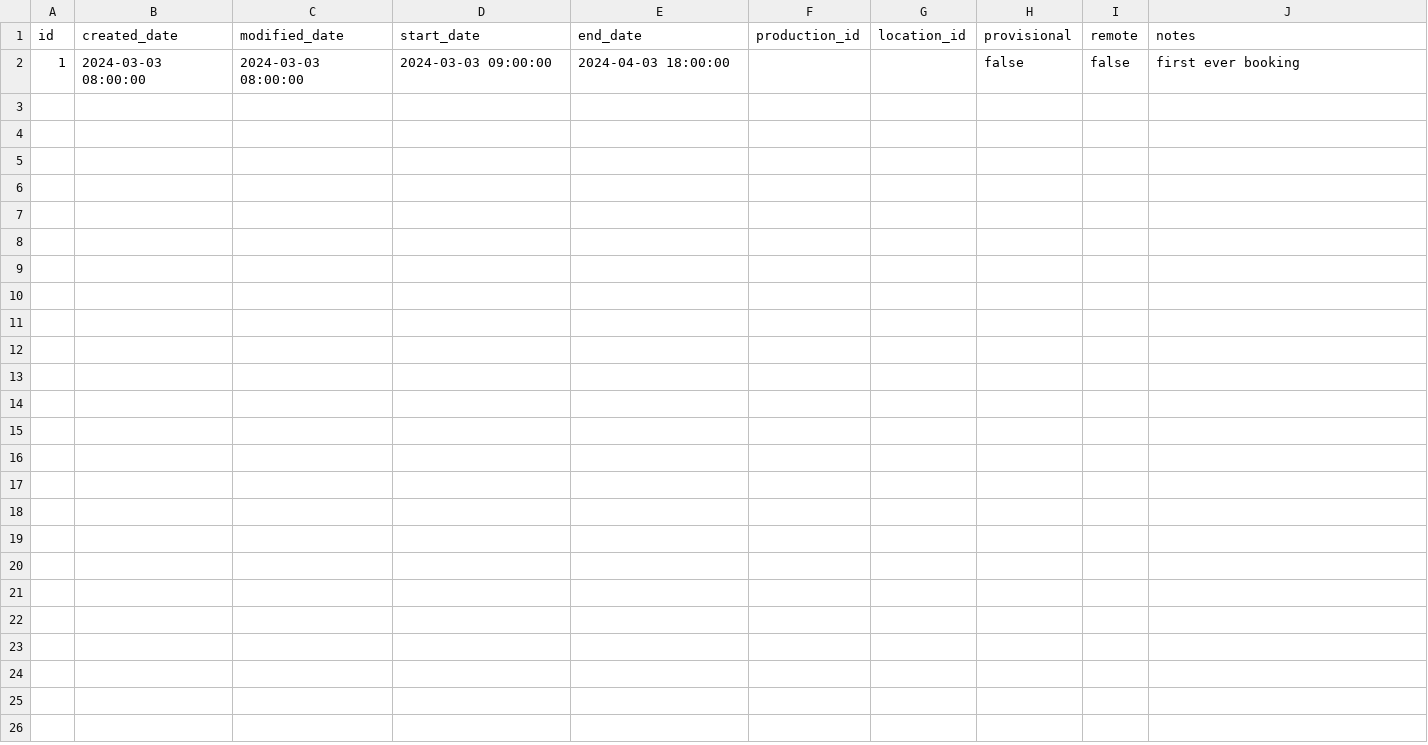
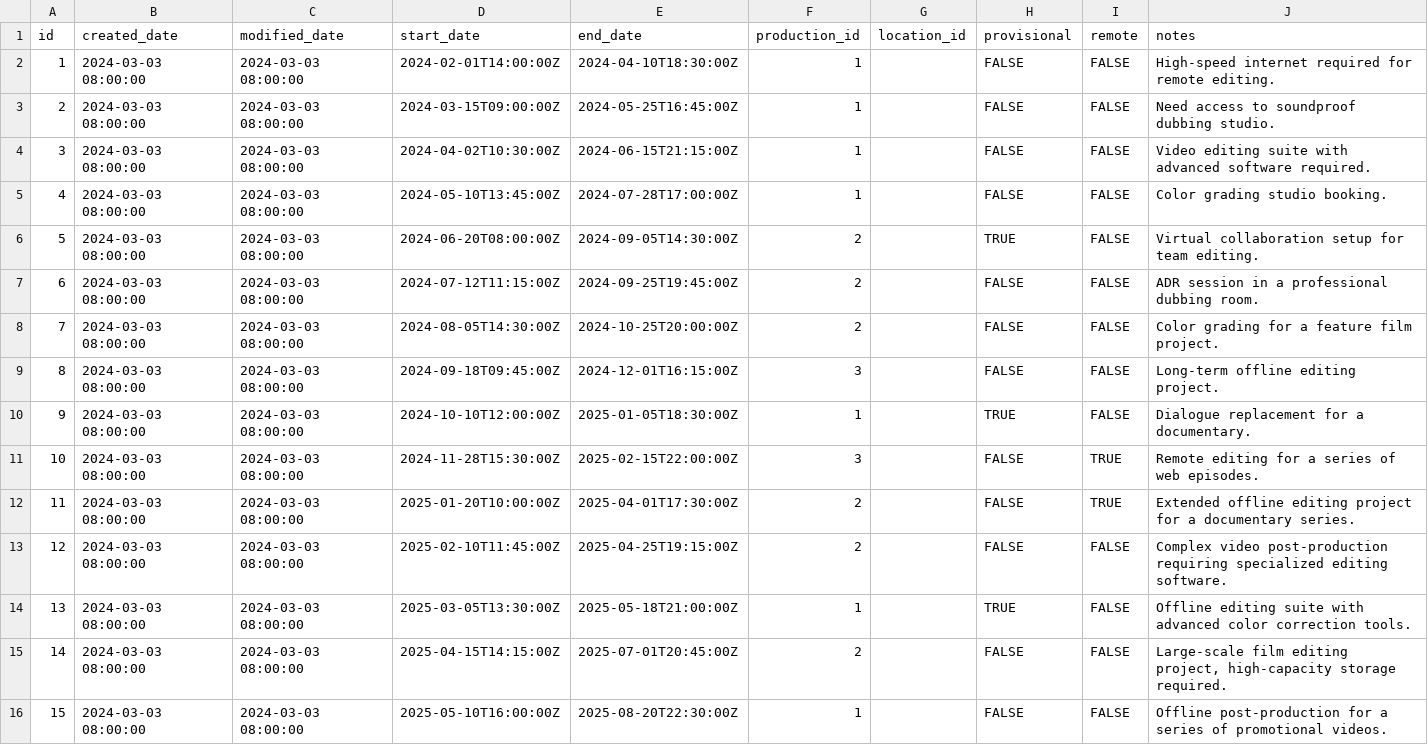
Before and after one commit to jcmcnamee/ediplan, a CSV file: supporting files/booking.csv, drawn as a sheet.

Commit message:
Database tidy and bookings table basic

```diff
--- a/supporting files/booking.csv
+++ b/supporting files/booking.csv
@@ -1,2 +1,16 @@
 id,created_date,modified_date,start_date,end_date,production_id,location_id,provisional,remote,notes
-1,2024-03-03 08:00:00,2024-03-03 08:00:00,2024-03-03 09:00:00,2024-04-03 18:00:00,,,false,false,"first ever booking"
+1,2024-03-03 08:00:00,2024-03-03 08:00:00,"2024-02-01T14:00:00Z","2024-04-10T18:30:00Z",1,,FALSE,FALSE,High-speed internet required for remote editing.
+2,2024-03-03 08:00:00,2024-03-03 08:00:00,"2024-03-15T09:00:00Z","2024-05-25T16:45:00Z",1,,FALSE,FALSE,Need access to soundproof dubbing studio.
+3,2024-03-03 08:00:00,2024-03-03 08:00:00,"2024-04-02T10:30:00Z","2024-06-15T21:15:00Z",1,,FALSE,FALSE,Video editing suite with advanced software required.
+4,2024-03-03 08:00:00,2024-03-03 08:00:00,"2024-05-10T13:45:00Z","2024-07-28T17:00:00Z",1,,FALSE,FALSE,Color grading studio booking.
+5,2024-03-03 08:00:00,2024-03-03 08:00:00,"2024-06-20T08:00:00Z","2024-09-05T14:30:00Z",2,,TRUE,FALSE,Virtual collaboration setup for team editing.
+6,2024-03-03 08:00:00,2024-03-03 08:00:00,"2024-07-12T11:15:00Z","2024-09-25T19:45:00Z",2,,FALSE,FALSE,ADR session in a professional dubbing room.
+7,2024-03-03 08:00:00,2024-03-03 08:00:00,"2024-08-05T14:30:00Z","2024-10-25T20:00:00Z",2,,FALSE,FALSE,Color grading for a feature film project.
+8,2024-03-03 08:00:00,2024-03-03 08:00:00,"2024-09-18T09:45:00Z","2024-12-01T16:15:00Z",3,,FALSE,FALSE,Long-term offline editing project.
+9,2024-03-03 08:00:00,2024-03-03 08:00:00,"2024-10-10T12:00:00Z","2025-01-05T18:30:00Z",1,,TRUE,FALSE,Dialogue replacement for a documentary.
+10,2024-03-03 08:00:00,2024-03-03 08:00:00,"2024-11-28T15:30:00Z","2025-02-15T22:00:00Z",3,,FALSE,TRUE,Remote editing for a series of web episodes.
+11,2024-03-03 08:00:00,2024-03-03 08:00:00,"2025-01-20T10:00:00Z","2025-04-01T17:30:00Z",2,,FALSE,TRUE,Extended offline editing project for a documentary series.
+12,2024-03-03 08:00:00,2024-03-03 08:00:00,"2025-02-10T11:45:00Z","2025-04-25T19:15:00Z",2,,FALSE,FALSE,Complex video post-production requiring specialized editing software.
+13,2024-03-03 08:00:00,2024-03-03 08:00:00,"2025-03-05T13:30:00Z","2025-05-18T21:00:00Z",1,,TRUE,FALSE,Offline editing suite with advanced color correction tools.
+14,2024-03-03 08:00:00,2024-03-03 08:00:00,"2025-04-15T14:15:00Z","2025-07-01T20:45:00Z",2,,FALSE,FALSE,"Large-scale film editing project, high-capacity storage required."
+15,2024-03-03 08:00:00,2024-03-03 08:00:00,"2025-05-10T16:00:00Z","2025-08-20T22:30:00Z",1,,FALSE,FALSE,Offline post-production for a series of promotional videos.
```
Also changed, not shown: supporting files/equipment.csv, supporting files/room.csv, 28 other files.
